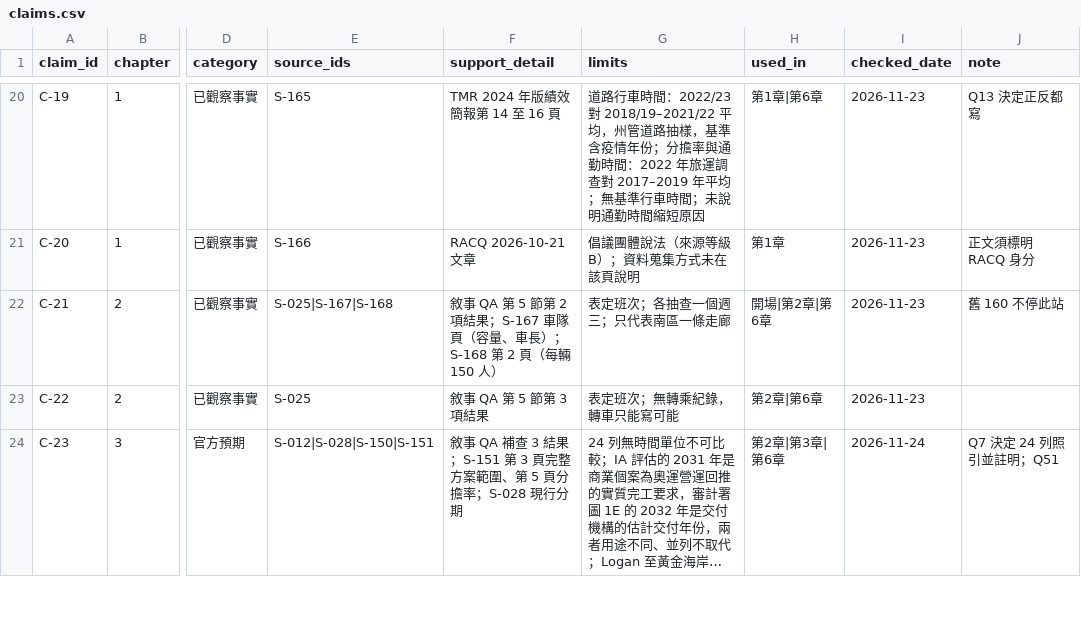
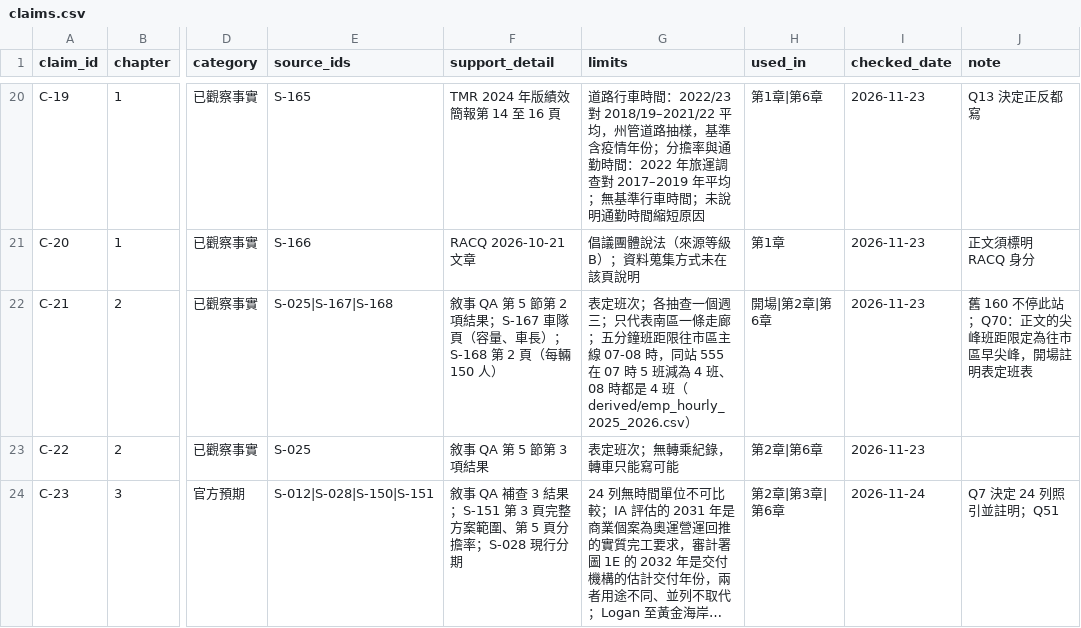
Before and after one commit to loveu8/loveu8.github.io, a CSV file: ai_report/2026/reference/data/brisbane-transport/claims.csv, drawn as a sheet; only a part is shown, gaps mark what is left out; long unchanged cells end in …; the diff names each change by its address in the sheet, - before the commit and + after, or states it on an @@ line.

Commit message:
docs: Brisbane transport Q70, opening framed as timetable and peak scoped to inbound AM

```diff
--- a/ai_report/2026/reference/data/brisbane-transport/claims.csv
+++ b/ai_report/2026/reference/data/brisbane-transport/claims.csv
-G22 (limits): …一條走廊
+G22 (limits): …一條走廊；五分鐘班距限往市區主線 07-08 時，同站 555 在 07 時 5 班減為 4 班、08 時都是 4 班（derived/emp_hourly_2025_2026.csv）
-J22 (note): 舊 160 不停此站
+J22 (note): 舊 160 不停此站；Q70：正文的尖峰班距限定為往市區早尖峰，開場註明表定班表
```
Also changed, not shown: 3 other files.
